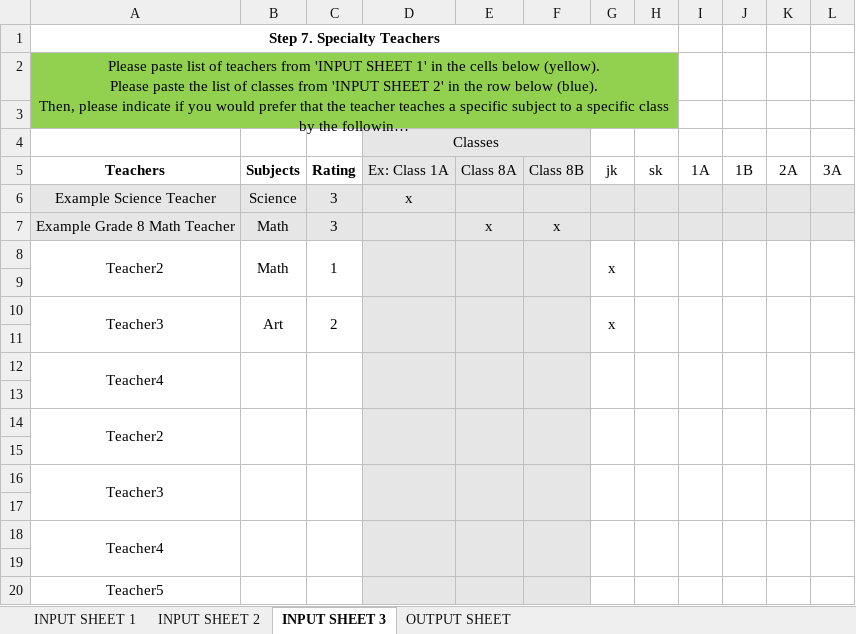
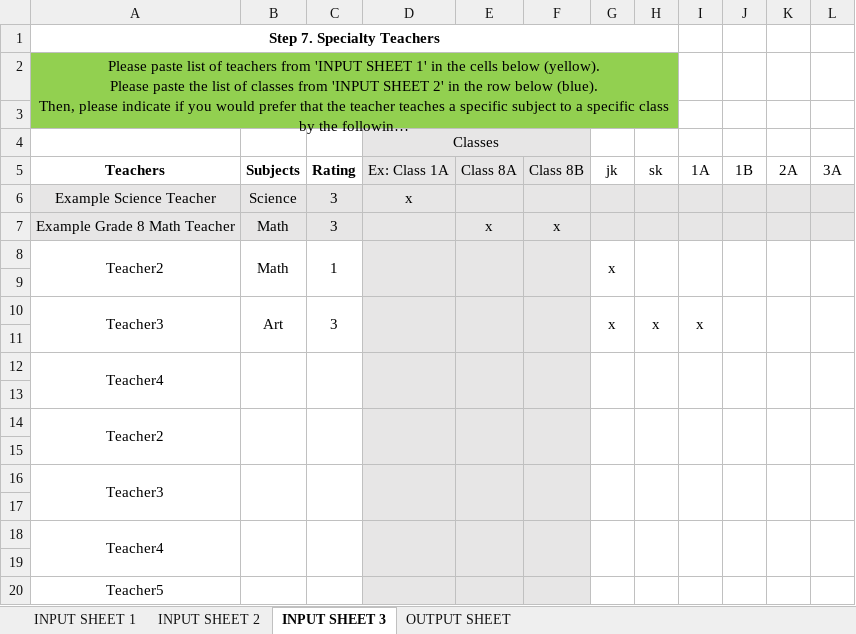
Before and after one commit to team13-fydp/fydp, an Excel workbook: FYDP_ModV1/Jan-28-Front-End.xlsx, sheet INPUT SHEET 3, drawn as a sheet; long unchanged cells end in …; values as stored, in another font and other column widths than the file's, no borders; conditional formats not drawn; the diff names each change by its address in the sheet, - before the commit and + after, or states it on an @@ line.

```diff
--- a/FYDP_ModV1/Jan-28-Front-End.xlsx (sheet INPUT SHEET 3)
+++ b/FYDP_ModV1/Jan-28-Front-End.xlsx (sheet INPUT SHEET 3)
-C10 (Rating): 2
+C10 (Rating): 3
-H10 (sk): (empty)
+H10 (sk): x
-I10 (1A): (empty)
+I10 (1A): x
```
Also changed, not shown: 3 other files.
